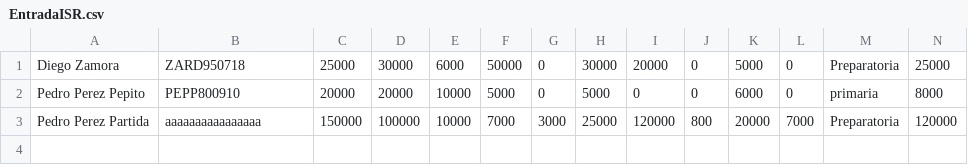
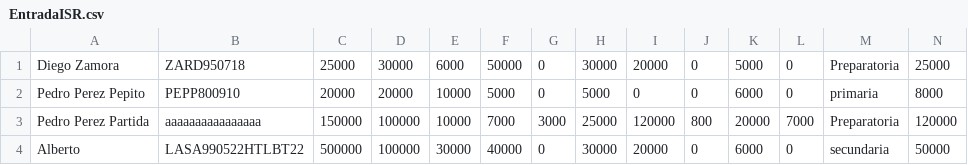
Before and after one commit to betolabrada/purple-colt, a CSV file: ProyectoMidterm/Proyecto_MT_files/EntradaISR.csv, drawn as a sheet; the diff names each change by its address in the sheet, - before the commit and + after, or states it on an @@ line.

```diff
--- a/ProyectoMidterm/Proyecto_MT_files/EntradaISR.csv
+++ b/ProyectoMidterm/Proyecto_MT_files/EntradaISR.csv
+row 4: Alberto | LASA990522HTLBT22 | 500000 | 100000 | 30000 | 40000 | 0 | 30000 | 20000 | 0 | 6000 | 0 | secundaria | 50000
```
Also changed, not shown: 5 other files.
